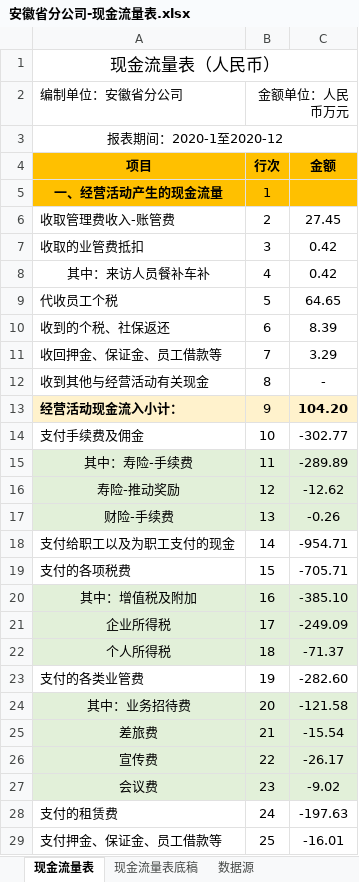
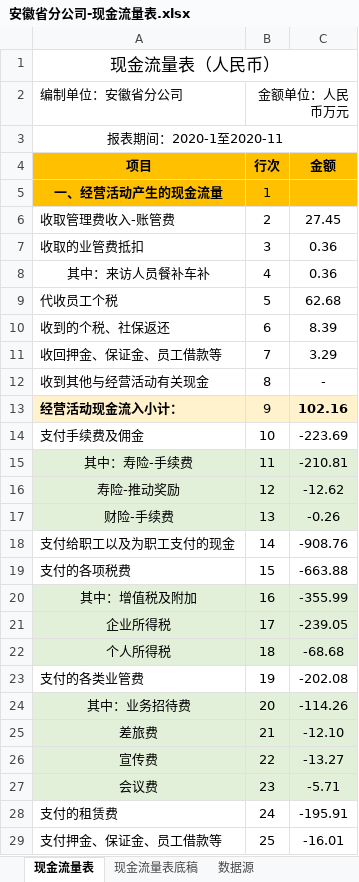
Before and after one commit to VB6Hobbyst7/CLPCworks, an Excel workbook: EXCEL_VBA_FILES/安徽省分公司-现金流量表.xlsx, sheet 现金流量表, drawn as a sheet; only a part is shown; values as stored, in another font and other column widths than the file's, no borders; the diff covers the shown part only; the diff names each change by its address in the sheet, - before the commit and + after, or states it on an @@ line.

```diff
--- a/EXCEL_VBA_FILES/安徽省分公司-现金流量表.xlsx (sheet 现金流量表)
+++ b/EXCEL_VBA_FILES/安徽省分公司-现金流量表.xlsx (sheet 现金流量表)
-A3 (编制单位：安徽省分公司): 报表期间：2020-1至2020-12
+A3 (编制单位：安徽省分公司): 报表期间：2020-1至2020-11
-C7:C8: 0.42
+C7:C8: 0.36
-C9: 64.65
+C9: 62.68
-C13: 104.20
+C13: 102.16
-C14: -302.77
+C14: -223.69
-C15: -289.89
+C15: -210.81
-C18: -954.71
+C18: -908.76
-C19: -705.71
+C19: -663.88
-C20: -385.10
+C20: -355.99
-C21: -249.09
+C21: -239.05
-C22: -71.37
+C22: -68.68
-C23: -282.60
+C23: -202.08
-C24: -121.58
+C24: -114.26
-C25: -15.54
+C25: -12.10
-C26: -26.17
+C26: -13.27
-C27: -9.02
+C27: -5.71
-C28: -197.63
+C28: -195.91
```
Also changed, not shown: 12 edited cells elsewhere in this sheet, sheet 数据源, sheet 现金流量表底稿, EXCEL_VBA_FILES/招商证券交易账户.xlsm, 7 other files.
